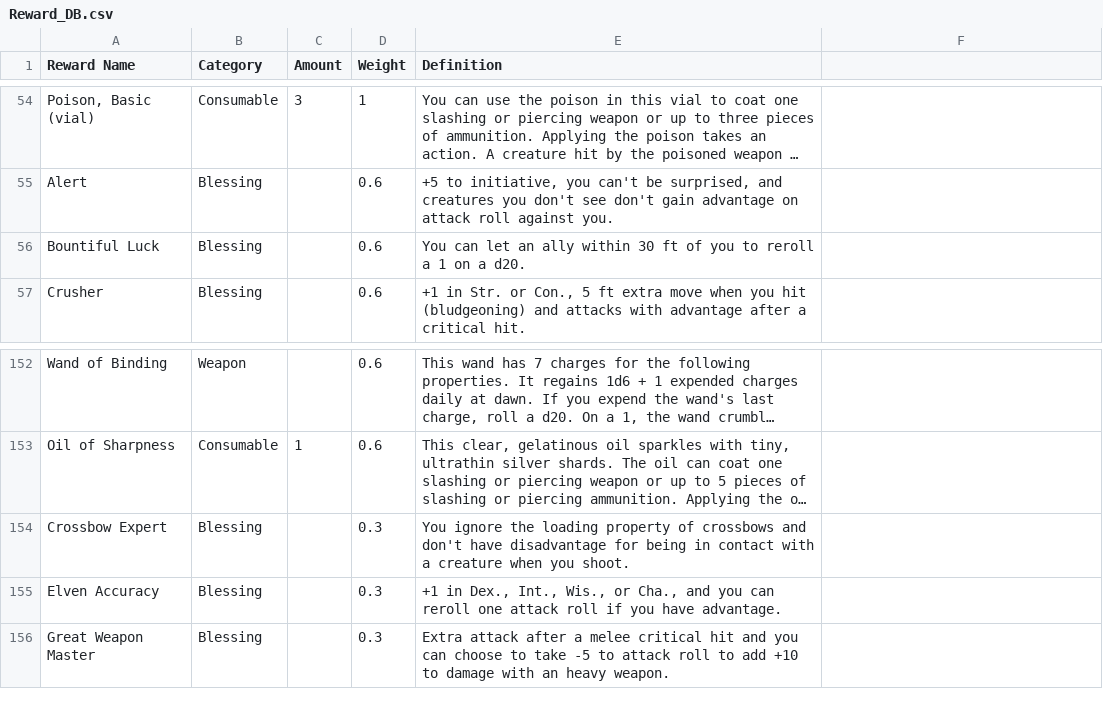
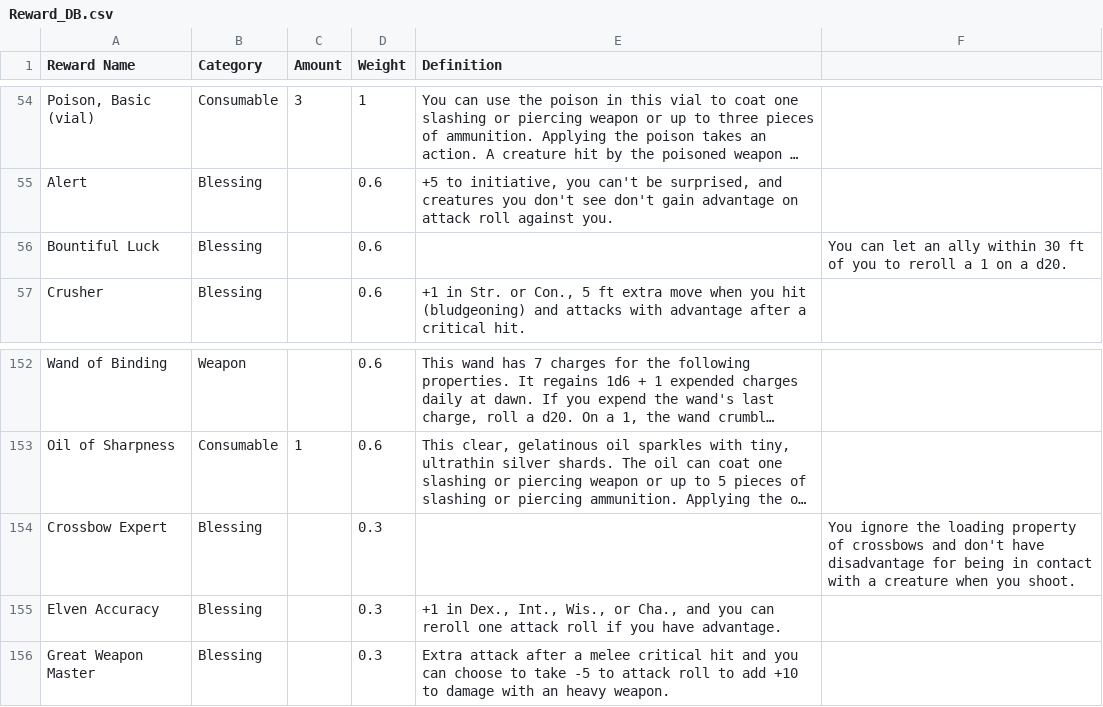
Before and after one commit to BonkFrog/dnd_roguelike, a CSV file: Reward_DB.csv, drawn as a sheet; only a part is shown, gaps mark what is left out; long unchanged cells end in …; the diff covers the shown part only; the diff names each change by its address in the sheet, - before the commit and + after, or states it on an @@ line.

```diff
--- a/Reward_DB.csv
+++ b/Reward_DB.csv
-E56 (Definition): You can let an ally within 30 ft of you to reroll a 1 on a d20.
+E56 (Definition): (empty)
-F56: (empty)
+F56: You can let an ally within 30 ft of you to reroll a 1 on a d20.
-E154 (Definition): You ignore the loading property of crossbows and don't have disadvantage for being in contact with a creature when you shoot.
+E154 (Definition): (empty)
-F154: (empty)
+F154: You ignore the loading property of crossbows and don't have disadvantage for being in contact with a creature when you shoot.
```
Also changed, not shown: 1 removed row and 14 edited cells elsewhere in this file, 1 other file.
